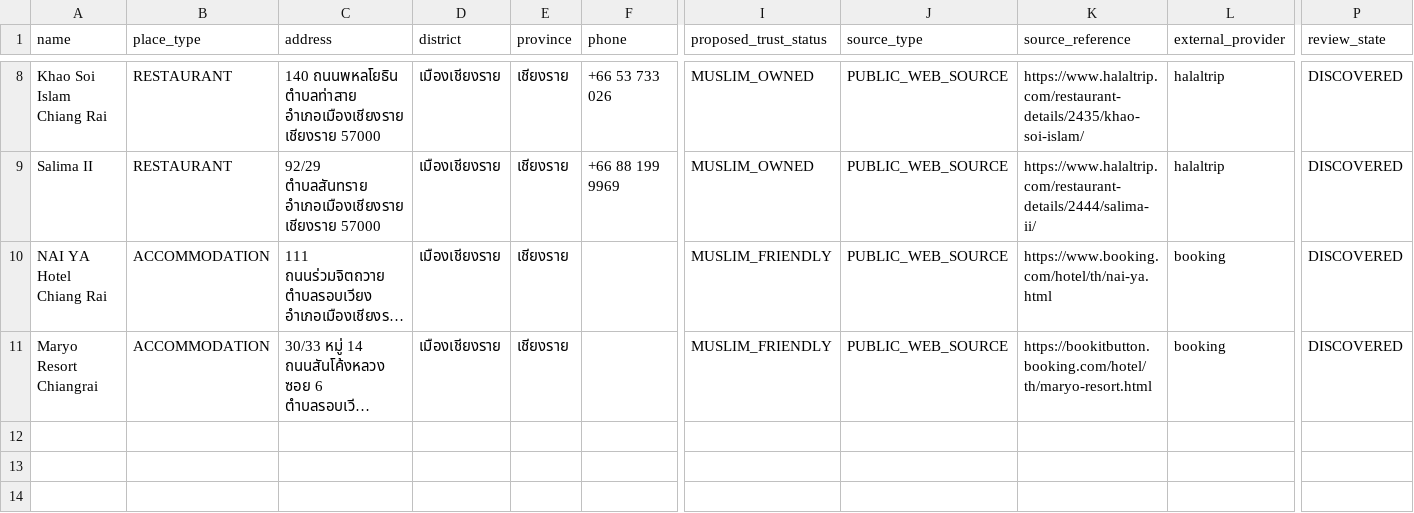
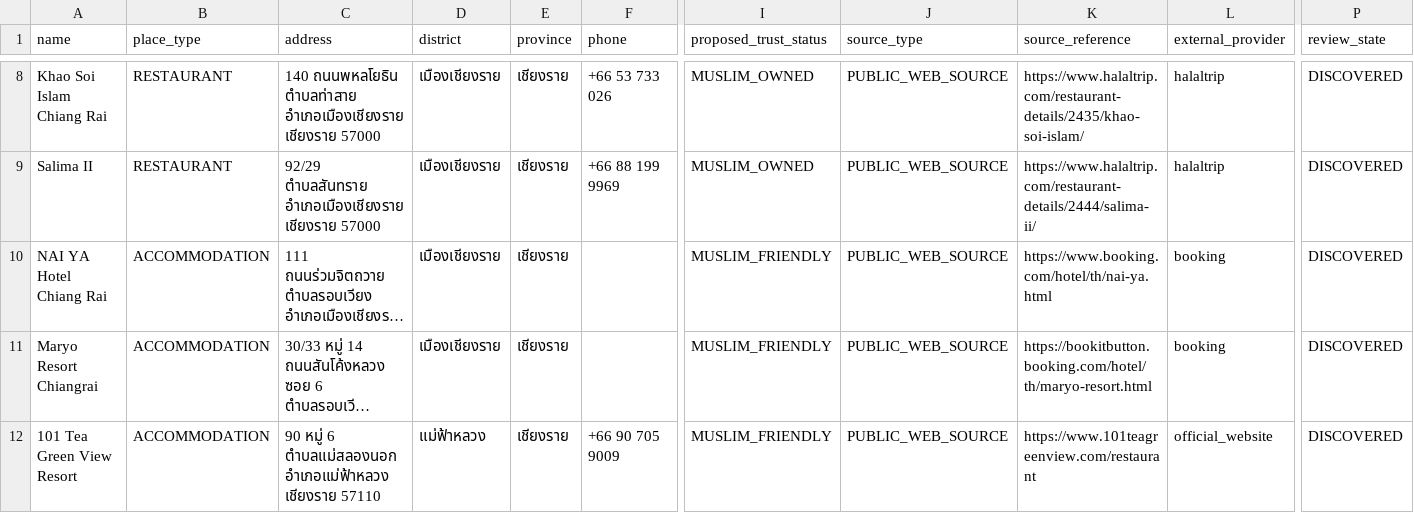
Before and after one commit to swansook-cyber/Vela-Muslim-Travel, a CSV file: database/seeds/chiang_rai_expansion_review_queue.csv, drawn as a sheet; only a part is shown, gaps mark what is left out; long unchanged cells end in …; rows hold the shown columns only; the diff names each change by its address in the sheet, - before the commit and + after, or states it on an @@ line.

Commit message:
data: extend Chiang Rai tourism coverage

```diff
--- a/database/seeds/chiang_rai_expansion_review_queue.csv
+++ b/database/seeds/chiang_rai_expansion_review_queue.csv
+row 12: 101 Tea Green View Resort | ACCOMMODATION | 90 หมู่ 6 ตำบลแม่สลองนอก อำเภอแม่ฟ้าหลวง เชียงราย 57110 | แม่ฟ้าหลวง | เชียงราย | +66 90 705 9009 | MUSLIM_FRIENDLY | PUBLIC_WEB_SOURCE | https://www.101teagreenview.com/restaurant | official_website | DISCOVERED
```
